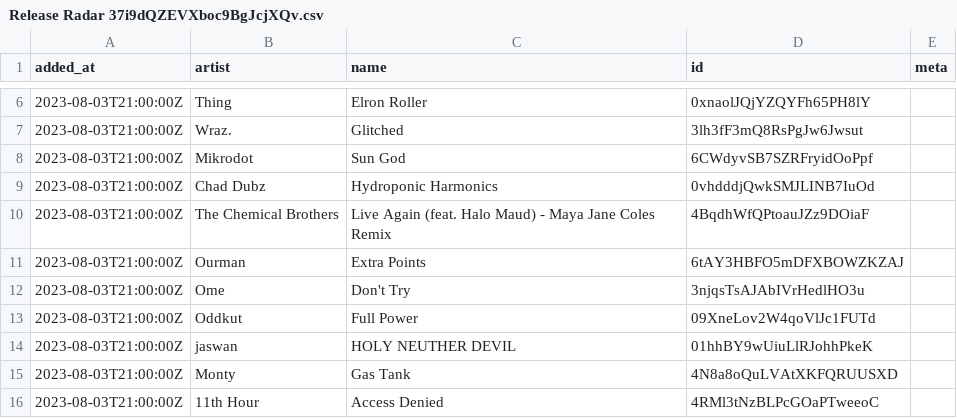
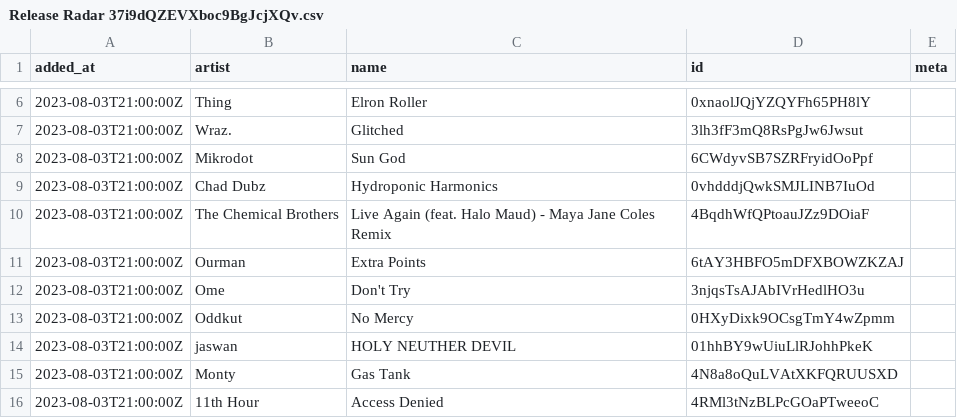
Before and after one commit to pingw33n/spotify_backup_data, a CSV file: data/playlists/Release Radar 37i9dQZEVXboc9BgJcjXQv.csv, drawn as a sheet; only a part is shown, gaps mark what is left out.

```diff
--- a/data/playlists/Release Radar 37i9dQZEVXboc9BgJcjXQv.csv
+++ b/data/playlists/Release Radar 37i9dQZEVXboc9BgJcjXQv.csv
@@ -12,3 +12,3 @@ added_at,artist,name,id,meta
 2023-08-03T21:00:00Z,Ome,Don't Try,3njqsTsAJAbIVrHedlHO3u,
-2023-08-03T21:00:00Z,Oddkut,Full Power,09XneLov2W4qoVlJc1FUTd,
+2023-08-03T21:00:00Z,Oddkut,No Mercy,0HXyDixk9OCsgTmY4wZpmm,
 2023-08-03T21:00:00Z,jaswan,HOLY NEUTHER DEVIL,01hhBY9wUiuLlRJohhPkeK,
```
